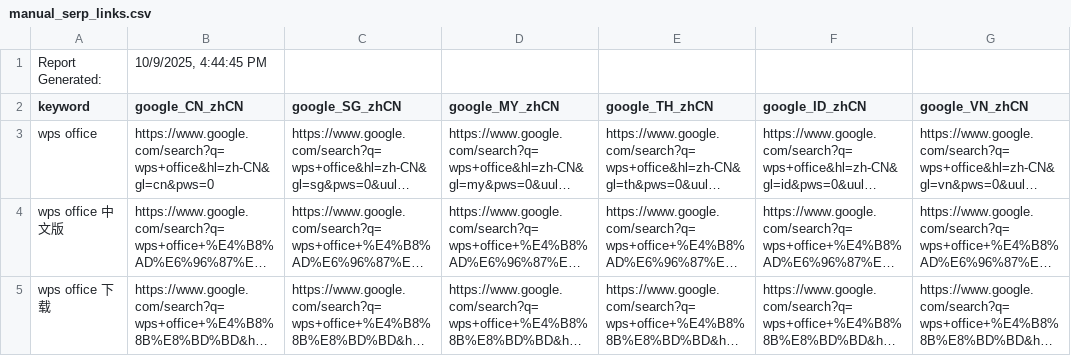
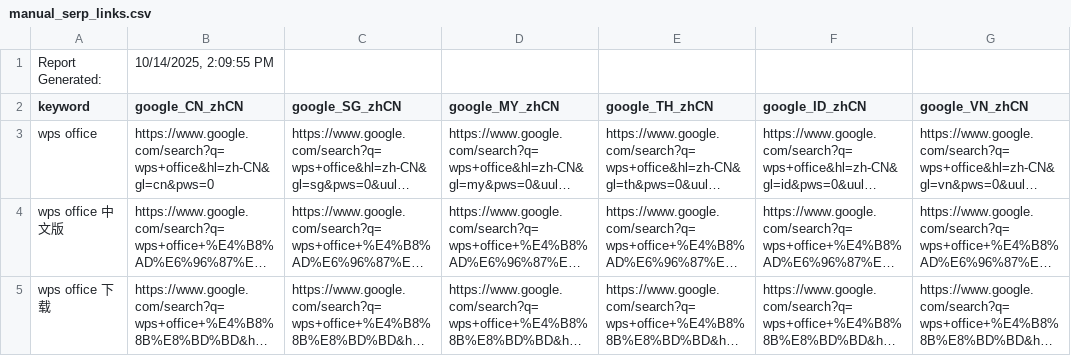
Before and after one commit to sunny-bkk-tech/wpsio.com, a CSV file: reports/serp/manual_serp_links.csv, drawn as a sheet; only a part is shown; long unchanged cells end in …; the diff names each change by its address in the sheet, - before the commit and + after, or states it on an @@ line.

```diff
--- a/reports/serp/manual_serp_links.csv
+++ b/reports/serp/manual_serp_links.csv
-B1 (google_CN_zhCN): 10/9/2025, 4:44:45 PM
+B1 (google_CN_zhCN): 10/14/2025, 2:09:55 PM
```
Also changed, not shown: 11 other files.
